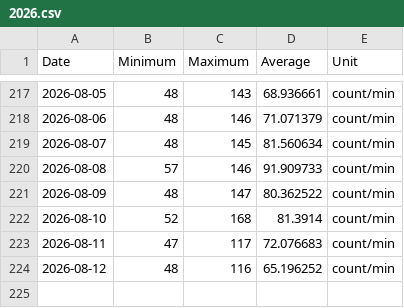
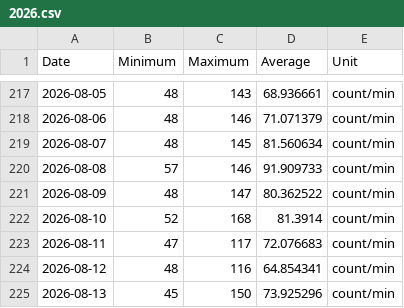
Before and after one commit to malinkang/health, a CSV file: heart-rate/2026.csv, drawn as a sheet; only a part is shown, gaps mark what is left out.

Commit message:
Update heart rate summaries

```diff
--- a/heart-rate/2026.csv
+++ b/heart-rate/2026.csv
@@ -223,2 +223,3 @@ Date,Minimum,Maximum,Average,Unit
 2026-08-11,47,117,72.076683,count/min
-2026-08-12,48,116,65.196252,count/min
+2026-08-12,48,116,64.854341,count/min
+2026-08-13,45,150,73.925296,count/min
```
